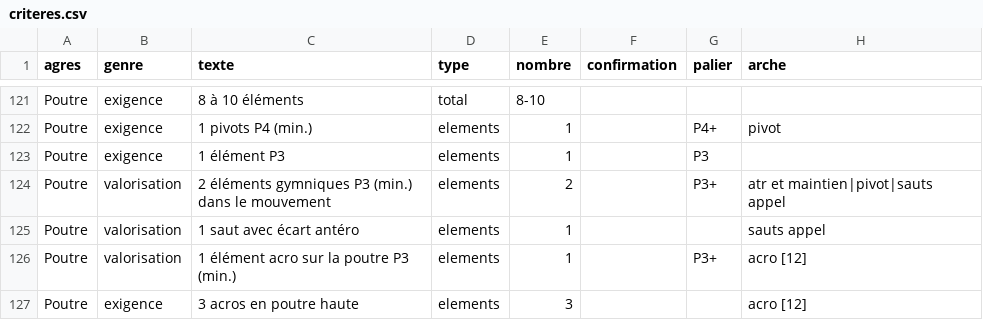
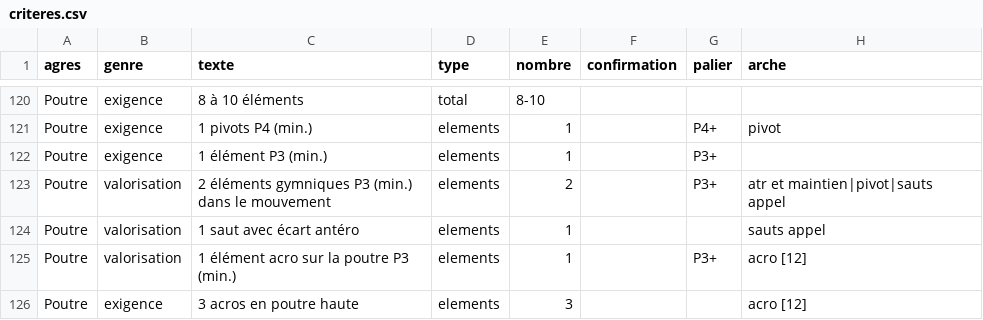
Before and after one commit to marieegl/ufolep-programs-creation, a CSV file: data/criteres.csv, drawn as a sheet; only a part is shown, gaps mark what is left out; addresses are those after the commit; the diff covers the shown part only; the diff names each change by its address in the sheet, - before the commit and + after, or states it on an @@ line.

```diff
--- a/data/criteres.csv
+++ b/data/criteres.csv
-C122 (texte): 1 élément P3
+C122 (texte): 1 élément P3 (min.)
-G122 (palier): P3
+G122 (palier): P3+
```
Also changed, not shown: 2 removed rows and 9 edited cells elsewhere in this file, data/csv/decompo-note.csv, 5 other files.
